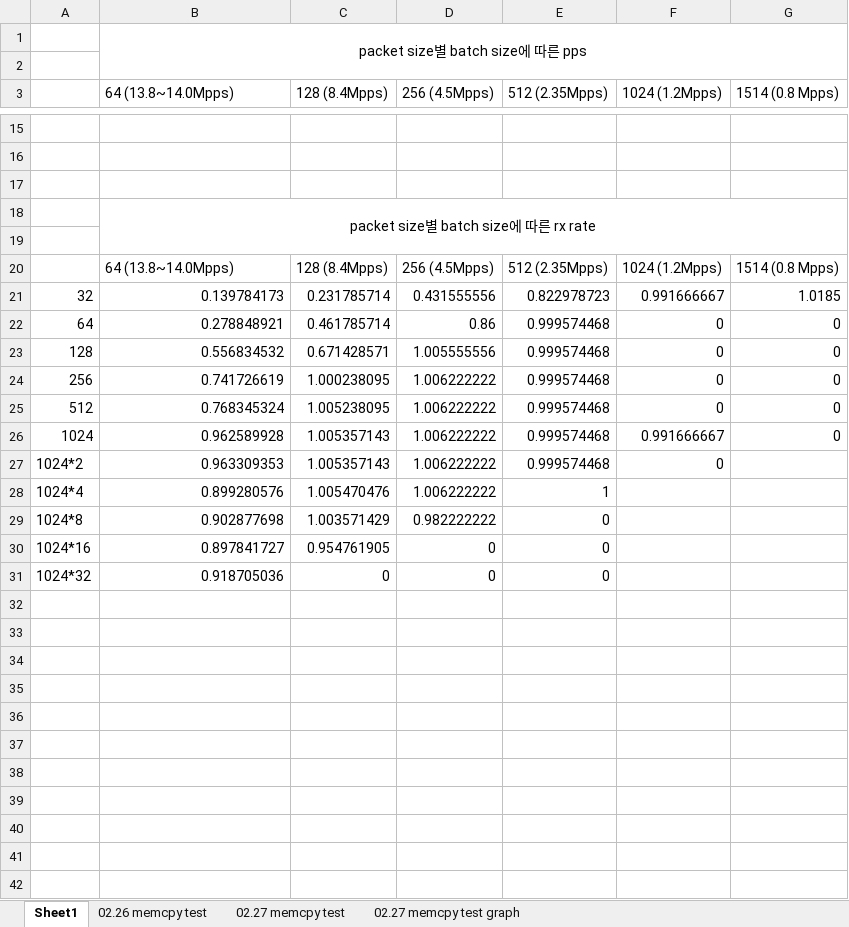
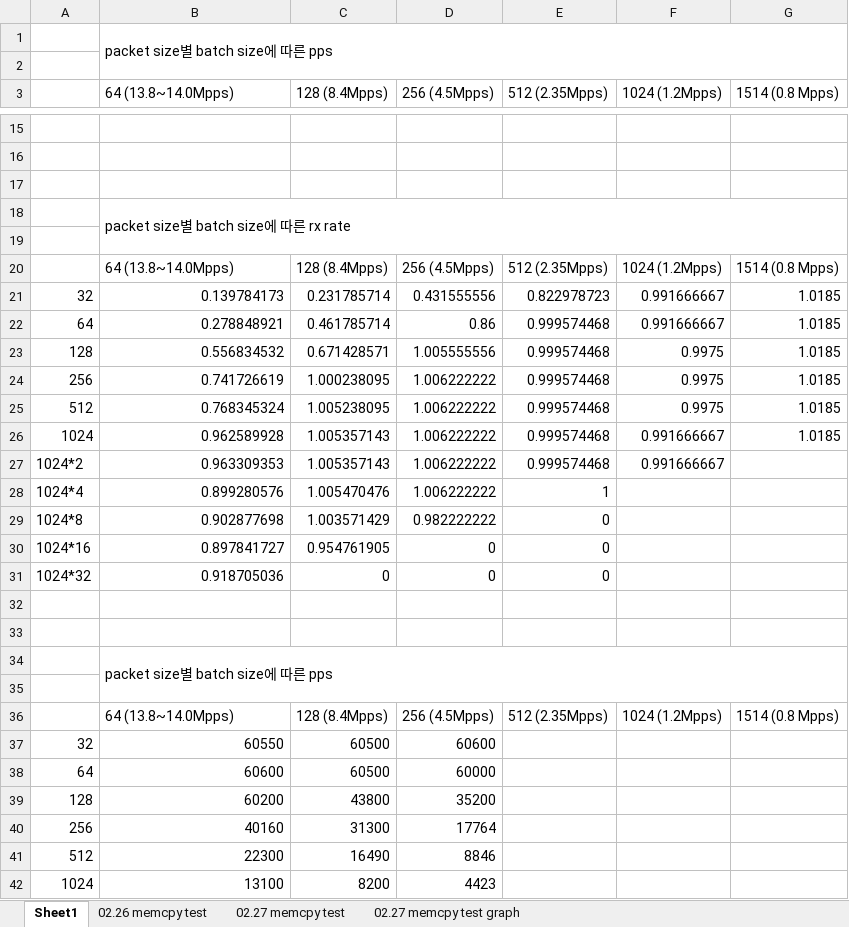
Before and after one commit to Susoon/Research_Report, an Excel workbook: batch_size_test.xlsx, sheet Sheet1, drawn as a sheet; only a part is shown, gaps mark what is left out; values as stored, in another font and other column widths than the file's, no borders; the diff covers the shown part only; the diff names each change by its address in the sheet, - before the commit and + after, or states it on an @@ line.

```diff
--- a/batch_size_test.xlsx (sheet Sheet1)
+++ b/batch_size_test.xlsx (sheet Sheet1)
-B1 alignment: center
+B1 alignment: left
-B18 alignment: center
+B18 alignment: left
-F22 (1024 (1.2Mpps)): 0
+F22 (1024 (1.2Mpps)): 0.991666667
-G22:G26 (1514 (0.8 Mpps)): 0
+G22:G26 (1514 (0.8 Mpps)): 1.0185
-F23:F25 (1024 (1.2Mpps)): 0
+F23:F25 (1024 (1.2Mpps)): 0.9975
-F27 (1024 (1.2Mpps)): 0
+F27 (1024 (1.2Mpps)): 0.991666667
+row 32: (empty)
+row 33: (empty)
+row 34:  | packet size별 batch size에 따른 pps
+row 35: (empty)
+row 36:  | 64 (13.8~14.0Mpps) | 128 (8.4Mpps) | 256 (4.5Mpps) | 512 (2.35Mpps) | 1024 (1.2Mpps) | 1514 (0.8 Mpps)
+row 37: 32 | 60550 | 60500 | 60600
+row 38: 64 | 60600 | 60500 | 60000
+row 39: 128 | 60200 | 43800 | 35200
+row 40: 256 | 40160 | 31300 | 17764
+row 41: 512 | 22300 | 16490 | 8846
+row 42: 1024 | 13100 | 8200 | 4423
```
Also changed, not shown: 5 added rows and 10 edited cells elsewhere in this sheet, sheet 02.27 memcpy test, sheet 02.26 memcpy test, charts or pictures, 3 other files.
